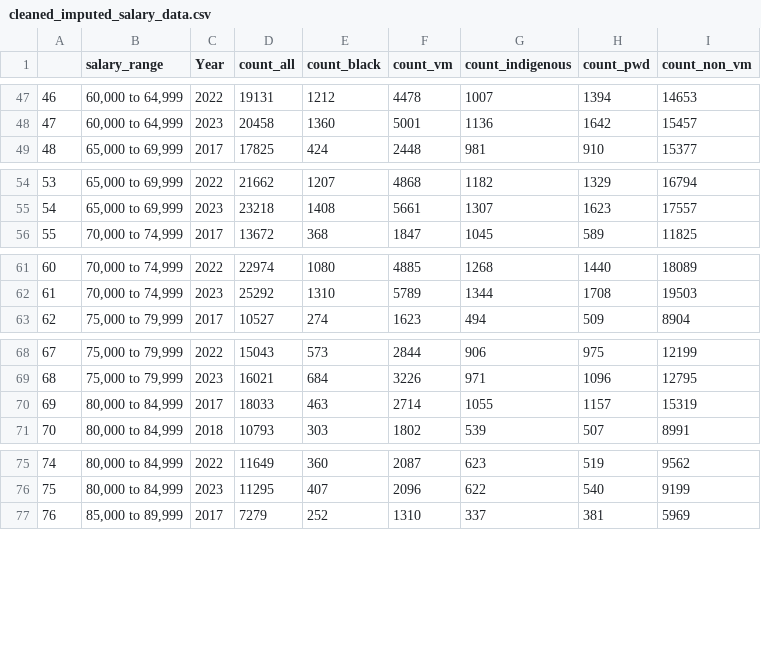
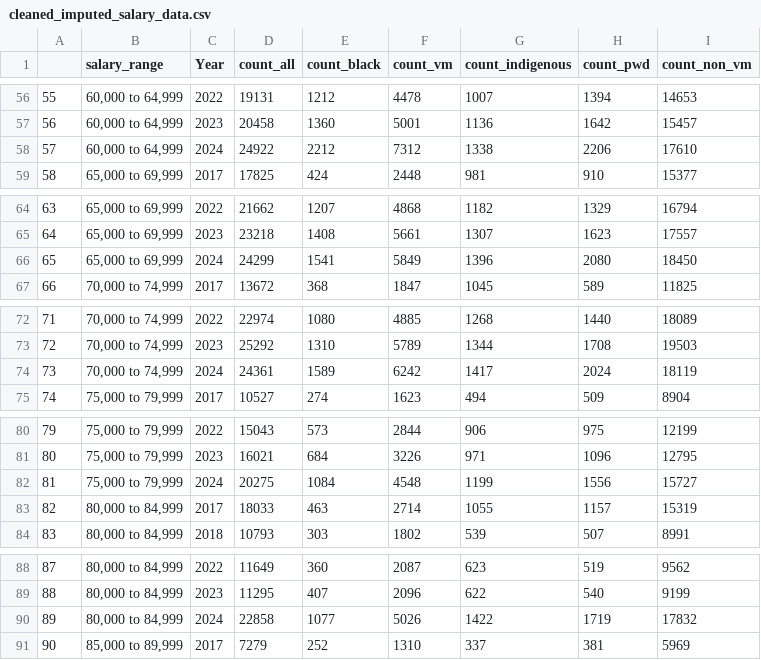
Before and after one commit to Employment-Equity/employment-equity.github.io, a CSV file: intermediate_data/cleaned_imputed_salary_data.csv, drawn as a sheet; only a part is shown, gaps mark what is left out; the diff covers the shown part only; the diff names each change by its address in the sheet, - before the commit and + after, or states it on an @@ line.

```diff
--- a/intermediate_data/cleaned_imputed_salary_data.csv
+++ b/intermediate_data/cleaned_imputed_salary_data.csv
@@ column A renumbered between rows 6 and 129 @@
+row 58: 57 | 60,000 to 64,999 | 2024 | 24922 | 2212 | 7312 | 1338 | 2206 | 17610
+row 66: 65 | 65,000 to 69,999 | 2024 | 24299 | 1541 | 5849 | 1396 | 2080 | 18450
+row 74: 73 | 70,000 to 74,999 | 2024 | 24361 | 1589 | 6242 | 1417 | 2024 | 18119
+row 82: 81 | 75,000 to 79,999 | 2024 | 20275 | 1084 | 4548 | 1199 | 1556 | 15727
+row 90: 89 | 80,000 to 84,999 | 2024 | 22858 | 1077 | 5026 | 1422 | 1719 | 17832
```
Also changed, not shown: 14 added rows elsewhere in this file, 13 other files.
